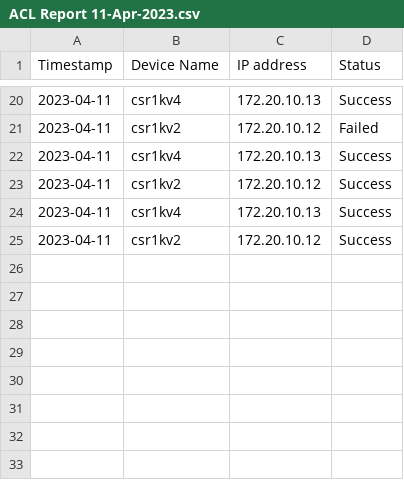
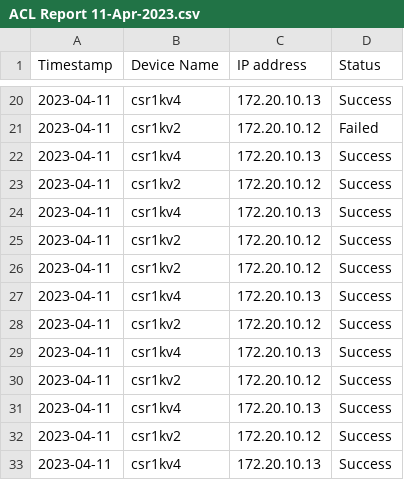
Before and after one commit to guianfulgencio/cvx, a CSV file: ACL Report 11-Apr-2023.csv, drawn as a sheet; only a part is shown, gaps mark what is left out.

```diff
--- a/ACL Report 11-Apr-2023.csv
+++ b/ACL Report 11-Apr-2023.csv
@@ -25 +25,9 @@ Timestamp,Device Name,IP address,Status
 2023-04-11,csr1kv2,172.20.10.12,Success
+2023-04-11,csr1kv2,172.20.10.12,Success
+2023-04-11,csr1kv4,172.20.10.13,Success
+2023-04-11,csr1kv2,172.20.10.12,Success
+2023-04-11,csr1kv4,172.20.10.13,Success
+2023-04-11,csr1kv2,172.20.10.12,Success
+2023-04-11,csr1kv4,172.20.10.13,Success
+2023-04-11,csr1kv2,172.20.10.12,Success
+2023-04-11,csr1kv4,172.20.10.13,Success
```
Also changed, not shown: 2 other files.
